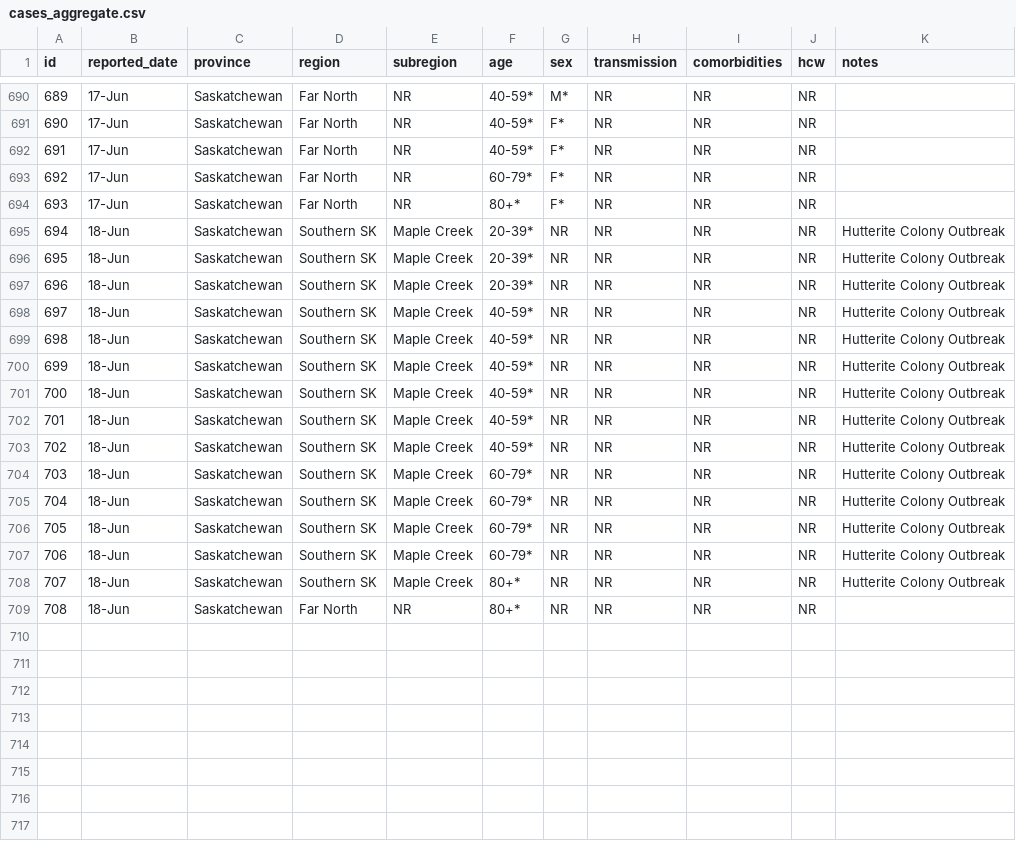
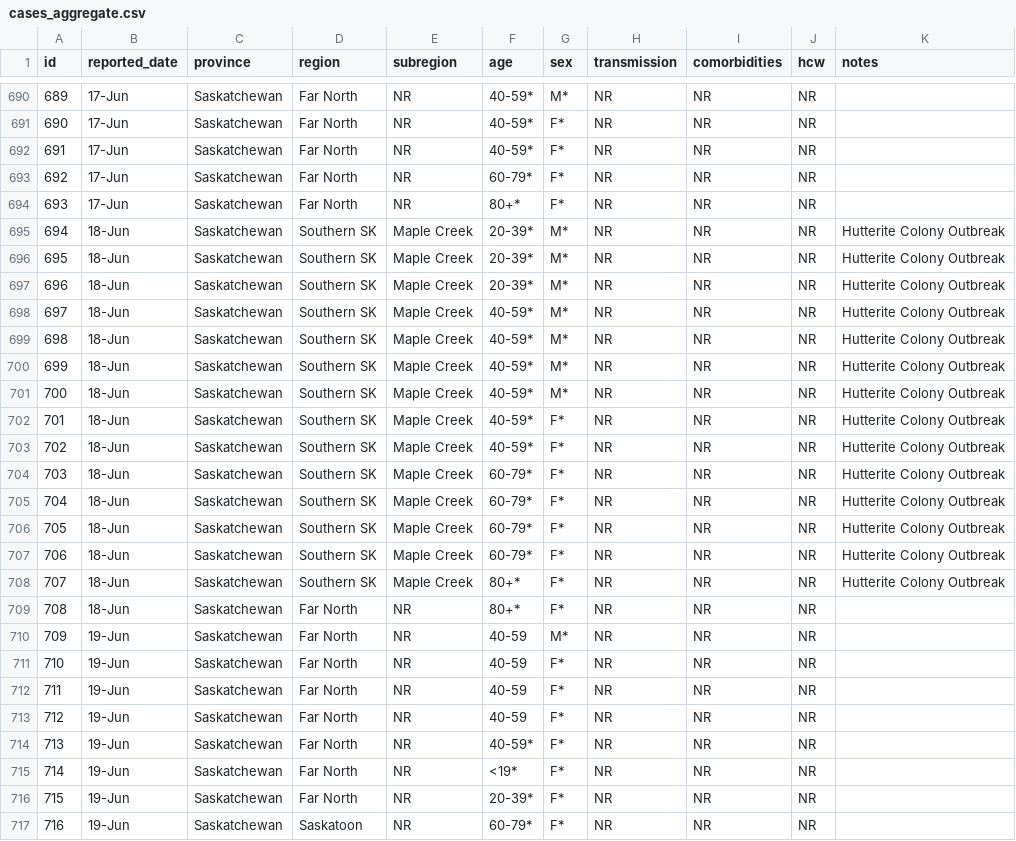
Before and after one commit to noahlittle/SaskOpenCOVID19Data, a CSV file: cases_aggregate.csv, drawn as a sheet; only a part is shown, gaps mark what is left out.

```diff
--- a/cases_aggregate.csv
+++ b/cases_aggregate.csv
@@ -694,16 +694,24 @@ id,reported_date,province,region,subregion,age,sex,transmission,comorbidities,hc
 693,17-Jun,Saskatchewan,Far North,NR,80+*,F*,NR,NR,NR,
-694,18-Jun,Saskatchewan,Southern SK,Maple Creek,20-39*,NR,NR,NR,NR,Hutterite Colony Outbreak
-695,18-Jun,Saskatchewan,Southern SK,Maple Creek,20-39*,NR,NR,NR,NR,Hutterite Colony Outbreak
-696,18-Jun,Saskatchewan,Southern SK,Maple Creek,20-39*,NR,NR,NR,NR,Hutterite Colony Outbreak
-697,18-Jun,Saskatchewan,Southern SK,Maple Creek,40-59*,NR,NR,NR,NR,Hutterite Colony Outbreak
-698,18-Jun,Saskatchewan,Southern SK,Maple Creek,40-59*,NR,NR,NR,NR,Hutterite Colony Outbreak
-699,18-Jun,Saskatchewan,Southern SK,Maple Creek,40-59*,NR,NR,NR,NR,Hutterite Colony Outbreak
-700,18-Jun,Saskatchewan,Southern SK,Maple Creek,40-59*,NR,NR,NR,NR,Hutterite Colony Outbreak
-701,18-Jun,Saskatchewan,Southern SK,Maple Creek,40-59*,NR,NR,NR,NR,Hutterite Colony Outbreak
-702,18-Jun,Saskatchewan,Southern SK,Maple Creek,40-59*,NR,NR,NR,NR,Hutterite Colony Outbreak
-703,18-Jun,Saskatchewan,Southern SK,Maple Creek,60-79*,NR,NR,NR,NR,Hutterite Colony Outbreak
-704,18-Jun,Saskatchewan,Southern SK,Maple Creek,60-79*,NR,NR,NR,NR,Hutterite Colony Outbreak
-705,18-Jun,Saskatchewan,Southern SK,Maple Creek,60-79*,NR,NR,NR,NR,Hutterite Colony Outbreak
-706,18-Jun,Saskatchewan,Southern SK,Maple Creek,60-79*,NR,NR,NR,NR,Hutterite Colony Outbreak
-707,18-Jun,Saskatchewan,Southern SK,Maple Creek,80+*,NR,NR,NR,NR,Hutterite Colony Outbreak
-708,18-Jun,Saskatchewan,Far North,NR,80+*,NR,NR,NR,NR,
+694,18-Jun,Saskatchewan,Southern SK,Maple Creek,20-39*,M*,NR,NR,NR,Hutterite Colony Outbreak
+695,18-Jun,Saskatchewan,Southern SK,Maple Creek,20-39*,M*,NR,NR,NR,Hutterite Colony Outbreak
+696,18-Jun,Saskatchewan,Southern SK,Maple Creek,20-39*,M*,NR,NR,NR,Hutterite Colony Outbreak
+697,18-Jun,Saskatchewan,Southern SK,Maple Creek,40-59*,M*,NR,NR,NR,Hutterite Colony Outbreak
+698,18-Jun,Saskatchewan,Southern SK,Maple Creek,40-59*,M*,NR,NR,NR,Hutterite Colony Outbreak
+699,18-Jun,Saskatchewan,Southern SK,Maple Creek,40-59*,M*,NR,NR,NR,Hutterite Colony Outbreak
+700,18-Jun,Saskatchewan,Southern SK,Maple Creek,40-59*,M*,NR,NR,NR,Hutterite Colony Outbreak
+701,18-Jun,Saskatchewan,Southern SK,Maple Creek,40-59*,F*,NR,NR,NR,Hutterite Colony Outbreak
+702,18-Jun,Saskatchewan,Southern SK,Maple Creek,40-59*,F*,NR,NR,NR,Hutterite Colony Outbreak
+703,18-Jun,Saskatchewan,Southern SK,Maple Creek,60-79*,F*,NR,NR,NR,Hutterite Colony Outbreak
+704,18-Jun,Saskatchewan,Southern SK,Maple Creek,60-79*,F*,NR,NR,NR,Hutterite Colony Outbreak
+705,18-Jun,Saskatchewan,Southern SK,Maple Creek,60-79*,F*,NR,NR,NR,Hutterite Colony Outbreak
+706,18-Jun,Saskatchewan,Southern SK,Maple Creek,60-79*,F*,NR,NR,NR,Hutterite Colony Outbreak
+707,18-Jun,Saskatchewan,Southern SK,Maple Creek,80+*,F*,NR,NR,NR,Hutterite Colony Outbreak
+708,18-Jun,Saskatchewan,Far North,NR,80+*,F*,NR,NR,NR,
+709,19-Jun,Saskatchewan,Far North,NR,40-59,M*,NR,NR,NR,
+710,19-Jun,Saskatchewan,Far North,NR,40-59,F*,NR,NR,NR,
+711,19-Jun,Saskatchewan,Far North,NR,40-59,F*,NR,NR,NR,
+712,19-Jun,Saskatchewan,Far North,NR,40-59,F*,NR,NR,NR,
+713,19-Jun,Saskatchewan,Far North,NR,40-59*,F*,NR,NR,NR,
+714,19-Jun,Saskatchewan,Far North,NR,<19*,F*,NR,NR,NR,
+715,19-Jun,Saskatchewan,Far North,NR,20-39*,F*,NR,NR,NR,
+716,19-Jun,Saskatchewan,Saskatoon,NR,60-79*,F*,NR,NR,NR,
```
Also changed, not shown: cases.csv, hospitalizations.csv, 2 other files.
